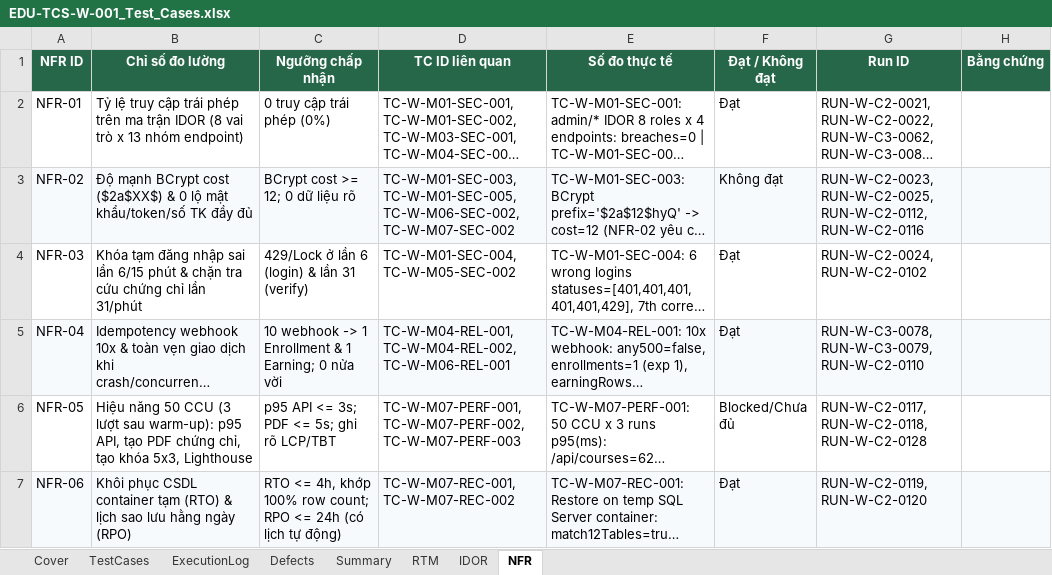
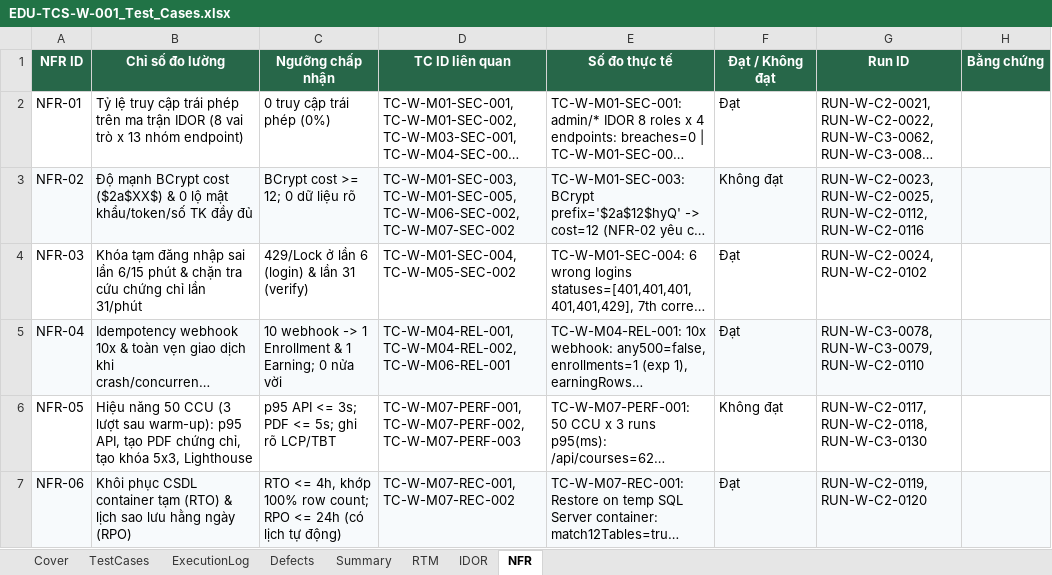
Before and after one commit to bac1234556/Edumy, an Excel workbook: docs/testing/web/EDU-TCS-W-001_Test_Cases.xlsx, sheet NFR, drawn as a sheet; only a part is shown; long unchanged cells end in …; values as stored, in another font and other column widths than the file's, no borders; the diff covers the shown part only; the diff names each change by its address in the sheet, - before the commit and + after, or states it on an @@ line.

```diff
--- a/docs/testing/web/EDU-TCS-W-001_Test_Cases.xlsx (sheet NFR)
+++ b/docs/testing/web/EDU-TCS-W-001_Test_Cases.xlsx (sheet NFR)
-F6 (Đạt / Không đạt): Blocked/Chưa đủ
+F6 (Đạt / Không đạt): Không đạt
-G6 (Run ID): RUN-W-C2-0117, RUN-W-C2-0118, RUN-W-C2-0128
+G6 (Run ID): RUN-W-C2-0117, RUN-W-C2-0118, RUN-W-C3-0130
```
Also changed, not shown: 5 edited cells elsewhere in this sheet, sheet ExecutionLog, sheet TestCases, sheet Defects, sheet RTM, sheet Cover, 36 other files.
